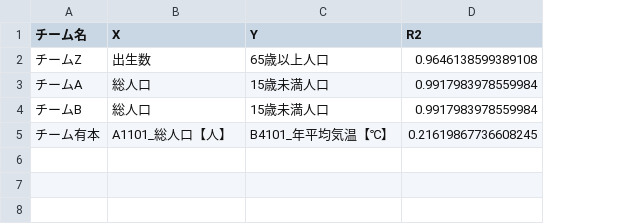
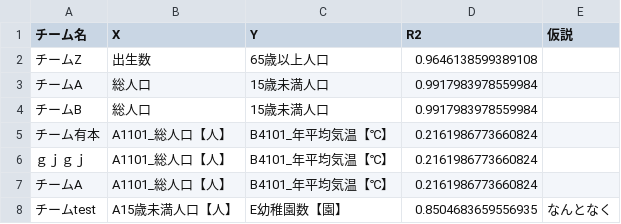
Before and after one commit to Cshui1710/data_analysis_app, a CSV file: team_ranking.csv, drawn as a sheet; the diff names each change by its address in the sheet, - before the commit and + after, or states it on an @@ line.

```diff
--- a/team_ranking.csv
+++ b/team_ranking.csv
+column E (仮説), empty
-D5 (R2): 0.21619867736608245
+D5 (R2): 0.2161986773660824
+row 6: ｇｊｇｊ | A1101_総人口【人】 | B4101_年平均気温【℃】 | 0.2161986773660824
+row 7: チームA | A1101_総人口【人】 | B4101_年平均気温【℃】 | 0.2161986773660824
+row 8: チームtest | A15歳未満人口【人】 | E幼稚園数【園】 | 0.8504683659556935 | なんとなく
```
Also changed, not shown: saitama_data2.csv, 15 other files.
